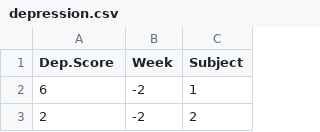
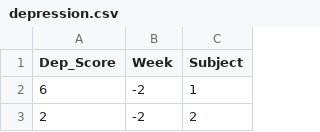
Before and after one commit to frank113/R202, a CSV file: data-raw/depression.csv, drawn as a sheet; only a part is shown.

Commit message:
Updated depression to reflect new name

```diff
--- a/data-raw/depression.csv
+++ b/data-raw/depression.csv
@@ -1,2 +1,2 @@
-Dep.Score,Week,Subject
+Dep_Score,Week,Subject
 6,-2,1
```
Also changed, not shown: 3 other files.
